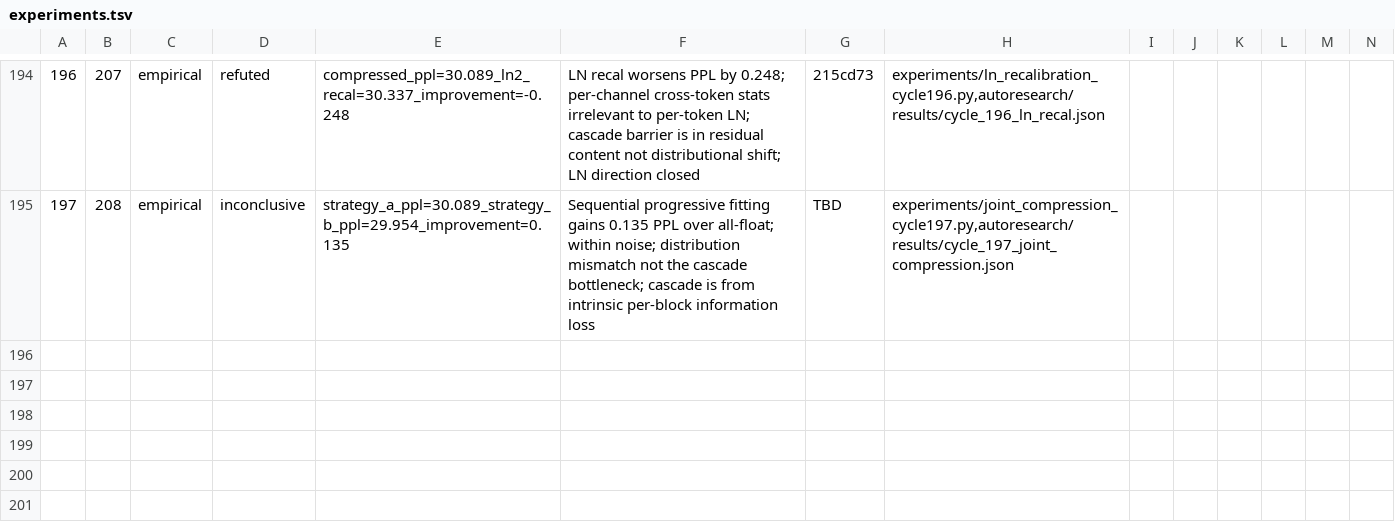
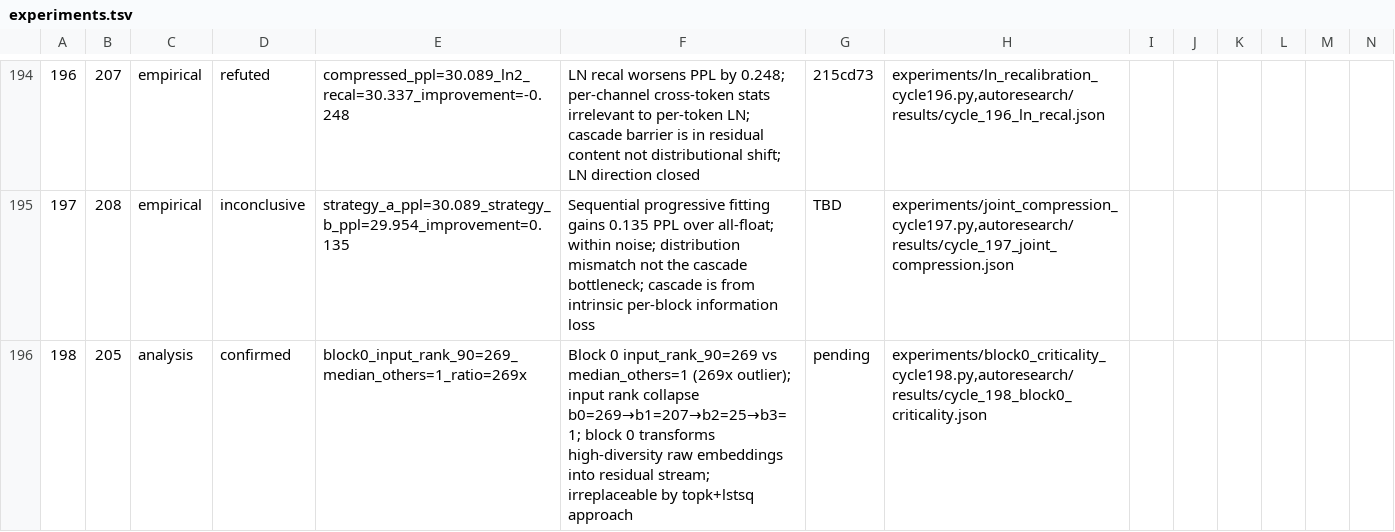
Before and after one commit to mihaibujanca/quant_aware_training, a TSV file: autoresearch/logs/experiments.tsv, drawn as a sheet; only a part is shown, gaps mark what is left out; rows hold the shown columns only; the diff names each change by its address in the sheet, - before the commit and + after, or states it on an @@ line.

```diff
--- a/autoresearch/logs/experiments.tsv
+++ b/autoresearch/logs/experiments.tsv
+row 196: 198 | 205 | analysis | confirmed | block0_input_rank_90=269_median_others=1_ratio=269x | Block 0 input_rank_90=269 vs median_others=1 (269x outlier); input rank collapse b0=269→b1=207→b2=25→b3=1; block 0 transforms high-diversity raw embeddings into residual stream; irreplaceable by topk+lstsq approach | pending | experiments/block0_criticality_cycle198.py,autoresearch/results/cycle_198_block0_criticality.json
```
Also changed, not shown: 8 other files.
